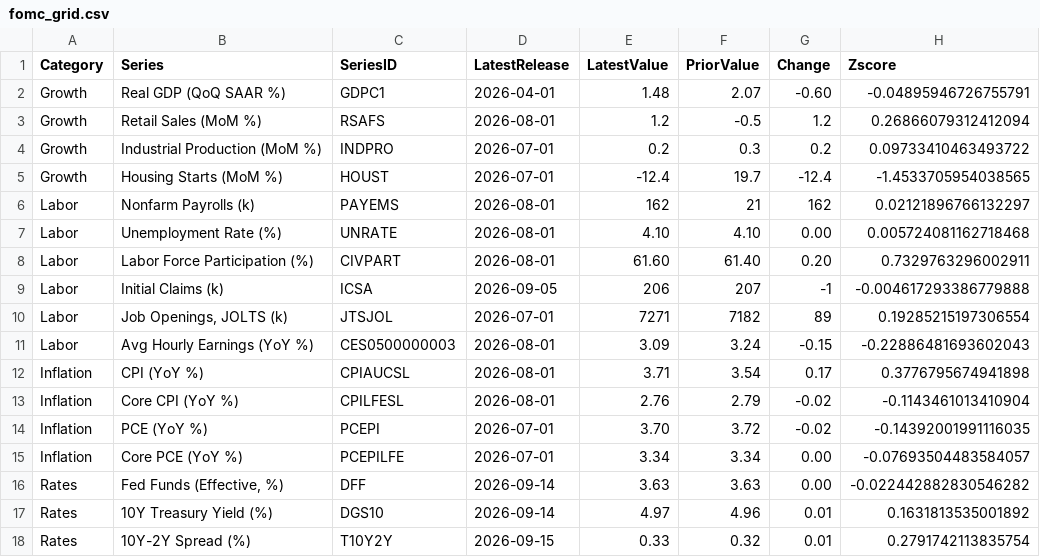
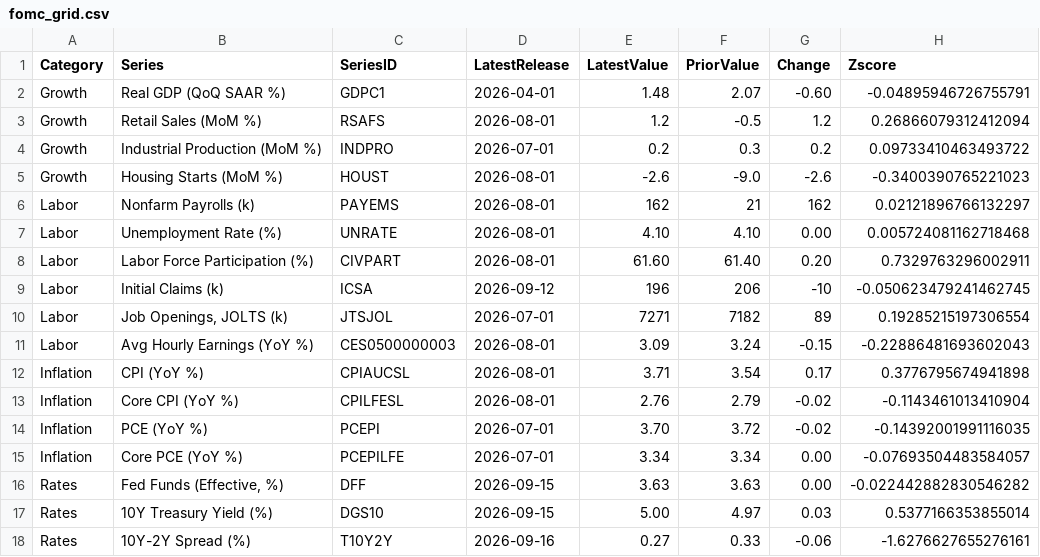
Before and after one commit to patrickmauel/fedwatch-dashboard, a CSV file: data/rates_macro/fomc_grid.csv, drawn as a sheet.

```diff
--- a/data/rates_macro/fomc_grid.csv
+++ b/data/rates_macro/fomc_grid.csv
@@ -4,3 +4,3 @@ Growth,Retail Sales (MoM %),RSAFS,2026-08-01,1.2,-0.5,1.2,0.26866079312412094
 Growth,Industrial Production (MoM %),INDPRO,2026-07-01,0.2,0.3,0.2,0.09733410463493722
-Growth,Housing Starts (MoM %),HOUST,2026-07-01,-12.4,19.7,-12.4,-1.4533705954038565
+Growth,Housing Starts (MoM %),HOUST,2026-08-01,-2.6,-9.0,-2.6,-0.3400390765221023
 Labor,Nonfarm Payrolls (k),PAYEMS,2026-08-01,162,21,162,0.02121896766132297
@@ -8,3 +8,3 @@ Labor,Unemployment Rate (%),UNRATE,2026-08-01,4.10,4.10,0.00,0.00572408116271846
 Labor,Labor Force Participation (%),CIVPART,2026-08-01,61.60,61.40,0.20,0.7329763296002911
-Labor,Initial Claims (k),ICSA,2026-09-05,206,207,-1,-0.004617293386779888
+Labor,Initial Claims (k),ICSA,2026-09-12,196,206,-10,-0.050623479241462745
 Labor,"Job Openings, JOLTS (k)",JTSJOL,2026-07-01,7271,7182,89,0.19285215197306554
@@ -15,4 +15,4 @@ Inflation,PCE (YoY %),PCEPI,2026-07-01,3.70,3.72,-0.02,-0.14392001991116035
 Inflation,Core PCE (YoY %),PCEPILFE,2026-07-01,3.34,3.34,0.00,-0.07693504483584057
-Rates,"Fed Funds (Effective, %)",DFF,2026-09-14,3.63,3.63,0.00,-0.022442882830546282
-Rates,10Y Treasury Yield (%),DGS10,2026-09-14,4.97,4.96,0.01,0.1631813535001892
-Rates,10Y-2Y Spread (%),T10Y2Y,2026-09-15,0.33,0.32,0.01,0.2791742113835754
+Rates,"Fed Funds (Effective, %)",DFF,2026-09-15,3.63,3.63,0.00,-0.022442882830546282
+Rates,10Y Treasury Yield (%),DGS10,2026-09-15,5.00,4.97,0.03,0.5377166353855014
+Rates,10Y-2Y Spread (%),T10Y2Y,2026-09-16,0.27,0.33,-0.06,-1.6276627655276161
```
Also changed, not shown: 21 other files.
